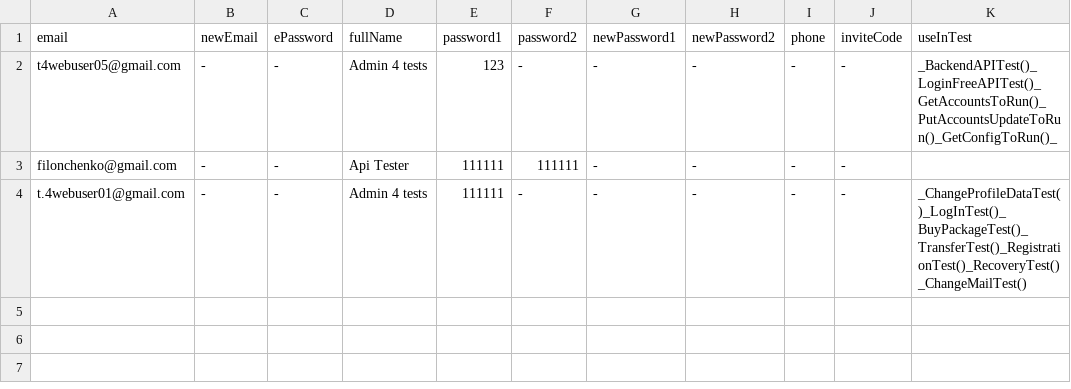
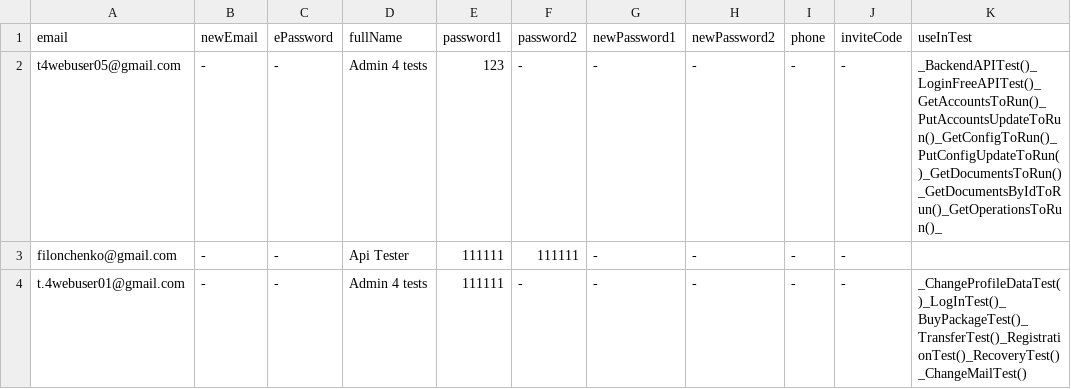
Before and after one commit to bazaka/Wxmlm, a CSV file: src/Users.csv, drawn as a sheet.

```diff
--- a/src/Users.csv
+++ b/src/Users.csv
@@ -1,3 +1,3 @@
 email, newEmail, ePassword, fullName, password1, password2, newPassword1, newPassword2, phone, inviteCode, useInTest
-t4webuser05@gmail.com, -, -, Admin 4 tests, 123, -, -, -, -, -, _BackendAPITest()_LoginFreeAPITest()_GetAccountsToRun()_PutAccountsUpdateToRun()_GetConfigToRun()_
+t4webuser05@gmail.com, -, -, Admin 4 tests, 123, -, -, -, -, -, _BackendAPITest()_LoginFreeAPITest()_GetAccountsToRun()_PutAccountsUpdateToRun()_GetConfigToRun()_PutConfigUpdateToRun()_GetDocumentsToRun()_GetDocumentsByIdToRun()_GetOperationsToRun()_
 filonchenko@gmail.com, -, -, Api Tester, 111111, 111111, -, -, -, -,
```
Also changed, not shown: 7 other files.
